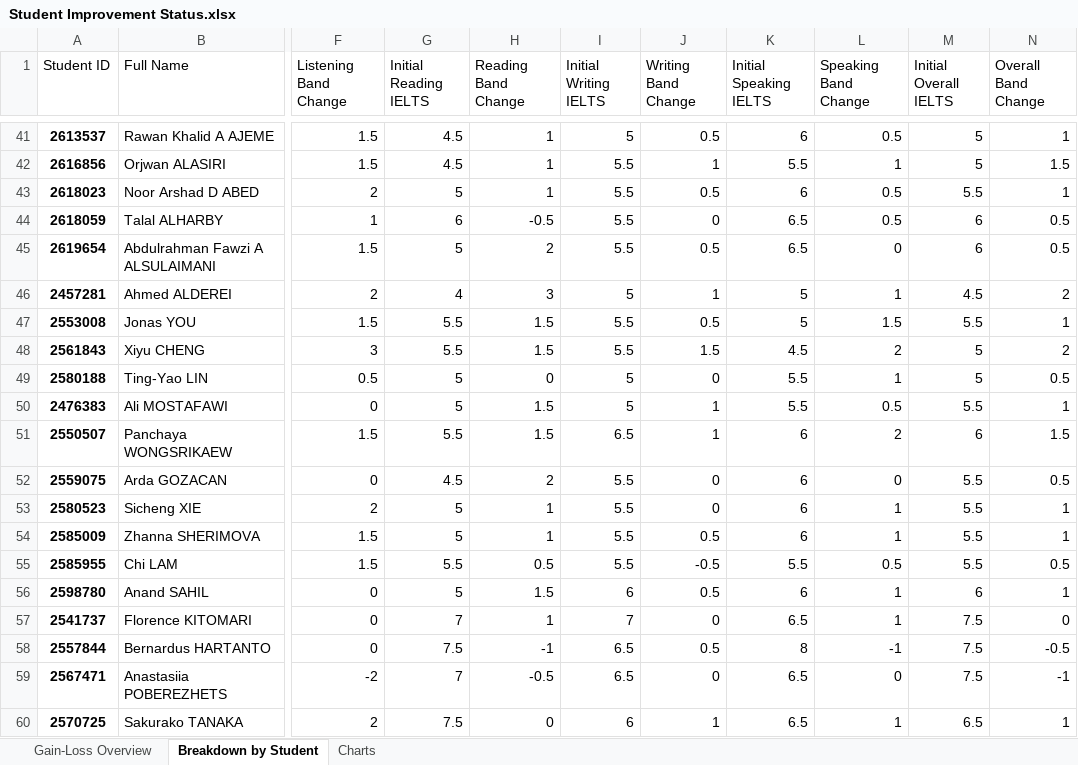
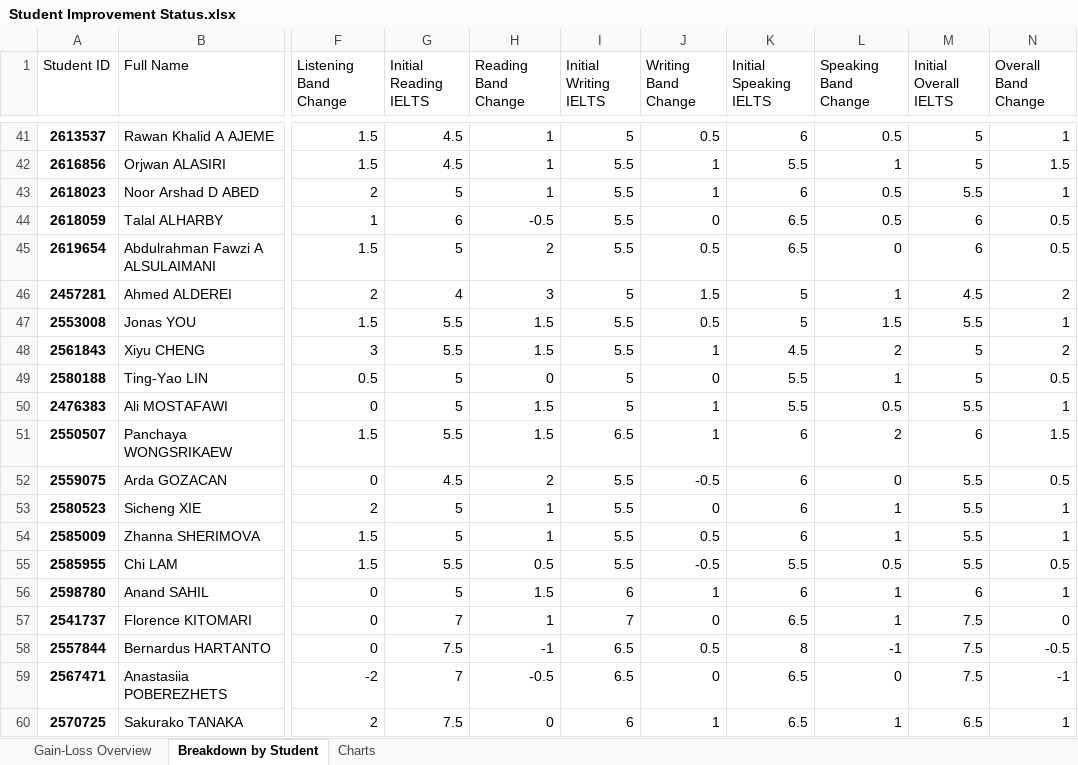
Before and after one commit to cmstorrsfox/20-21-results-analysis, an Excel workbook: Student Improvement Status.xlsx, sheet Breakdown by Student, drawn as a sheet; only a part is shown, gaps mark what is left out; values as stored, in another font and other column widths than the file's, no borders; conditional formats and table styles not drawn; the diff covers the shown part only; the diff names each change by its address in the sheet, - before the commit and + after, or states it on an @@ line.

```diff
--- a/Student Improvement Status.xlsx (sheet Breakdown by Student)
+++ b/Student Improvement Status.xlsx (sheet Breakdown by Student)
-J43 (Writing Band Change): 0.5
+J43 (Writing Band Change): 1
-J46 (Writing Band Change): 1
+J46 (Writing Band Change): 1.5
-J48 (Writing Band Change): 1.5
+J48 (Writing Band Change): 1
-J52 (Writing Band Change): 0
+J52 (Writing Band Change): -0.5
-J56 (Writing Band Change): 0.5
+J56 (Writing Band Change): 1
```
Also changed, not shown: 32 edited cells elsewhere in this sheet, sheet Gain-Loss Overview, charts or pictures, IELTS overview.xlsx, all_student_data.xlsx, 7 other files.
